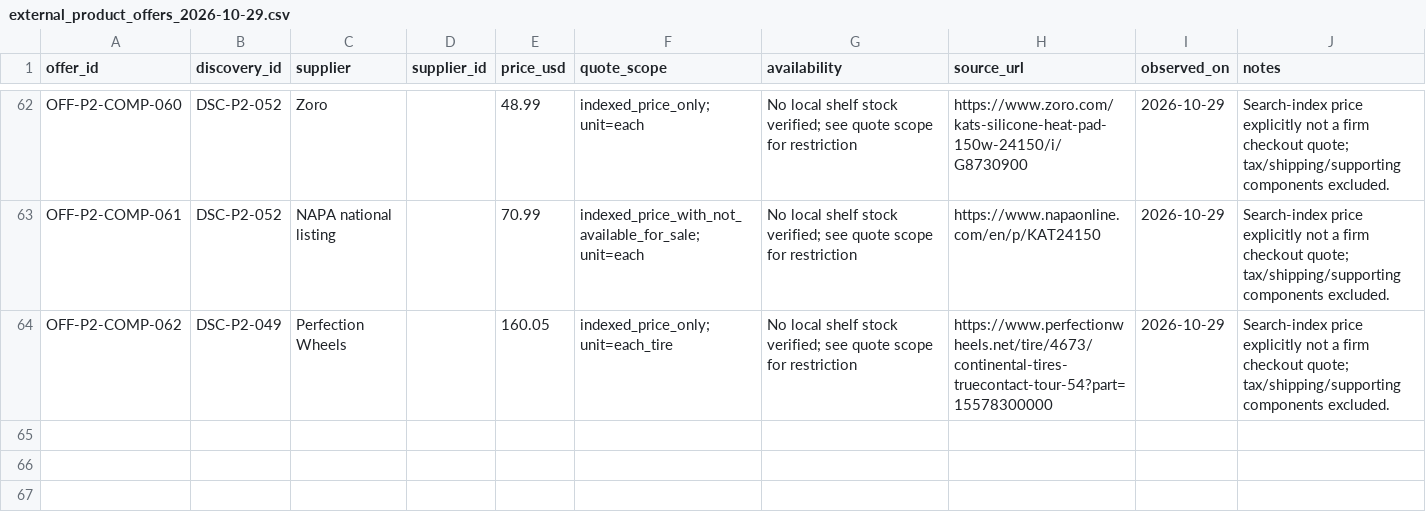
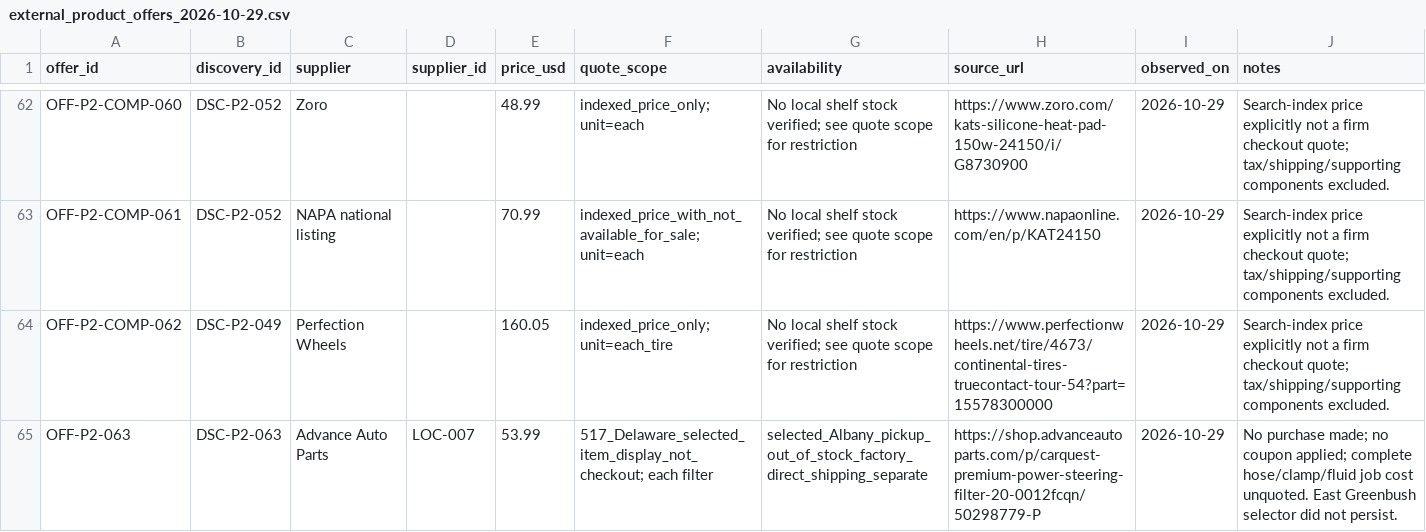
Before and after one commit to 79cbd8hmgj-wq/Felicity, a CSV file: database/external_product_offers_2026-10-29.csv, drawn as a sheet; only a part is shown, gaps mark what is left out; the diff names each change by its address in the sheet, - before the commit and + after, or states it on an @@ line.

```diff
--- a/database/external_product_offers_2026-10-29.csv
+++ b/database/external_product_offers_2026-10-29.csv
+row 65: OFF-P2-063 | DSC-P2-063 | Advance Auto Parts | LOC-007 | 53.99 | 517_Delaware_selected_item_display_not_checkout; each filter | selected_Albany_pickup_out_of_stock_factory_direct_shipping_separate | https://shop.advanceautoparts.com/p/carquest-premium-power-steering-filter-20-0012fcqn/50298779-P | 2026-10-29 | No purchase made; no coupon applied; complete hose/clamp/fluid job cost unquoted. East Greenbush selector did not persist.
```
Also changed, not shown: database/external_product_discoveries_2026-10-29.csv, database/phase2_local_stock_2026-10-29.csv, 14 other files.
